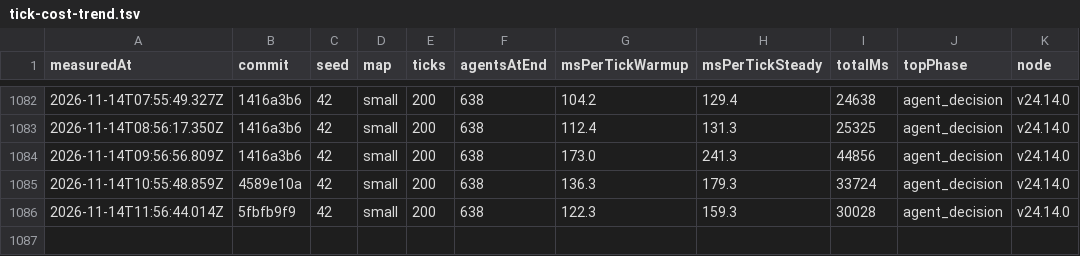
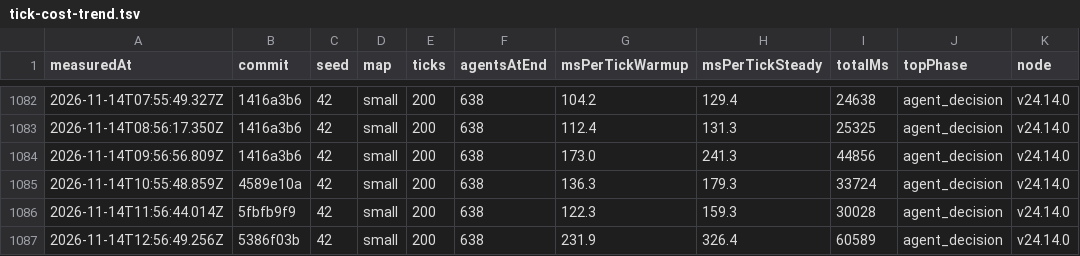
Before and after one commit to christianspliid-ui/threadbare, a TSV file: Docs/ops/tick-cost-trend.tsv, drawn as a sheet; only a part is shown, gaps mark what is left out.

```diff
--- a/Docs/ops/tick-cost-trend.tsv
+++ b/Docs/ops/tick-cost-trend.tsv
@@ -1086 +1086,2 @@ measuredAt	commit	seed	map	ticks	agentsAtEnd	msPerTickWarmup	msPerTickSteady	tot
 2026-11-14T11:56:44.014Z	5fbfb9f9	42	small	200	638	122.3	159.3	30028	agent_decision	v24.14.0
+2026-11-14T12:56:49.256Z	5386f03b	42	small	200	638	231.9	326.4	60589	agent_decision	v24.14.0
```
Also changed, not shown: 2 other files.
